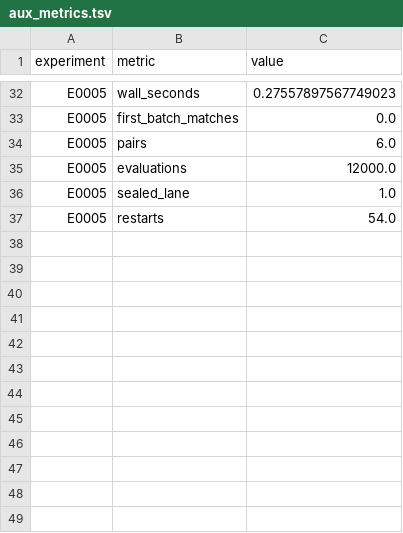
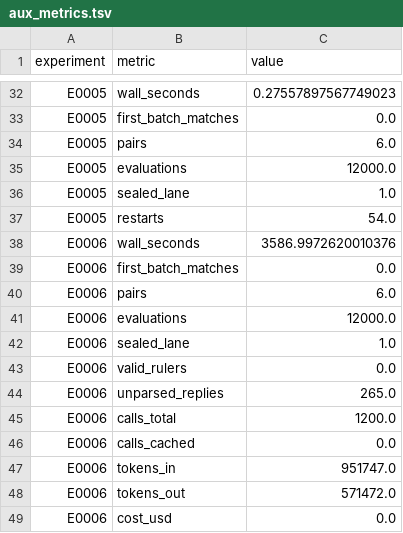
Before and after one commit to Xiang-Shan/klein-auto-research, a TSV file: studies/24-golomb-llm-vs-search/aux_metrics.tsv, drawn as a sheet; only a part is shown, gaps mark what is left out; the diff names each change by its address in the sheet, - before the commit and + after, or states it on an @@ line.

```diff
--- a/studies/24-golomb-llm-vs-search/aux_metrics.tsv
+++ b/studies/24-golomb-llm-vs-search/aux_metrics.tsv
+row 38: E0006 | wall_seconds | 3586.9972620010376
+row 39: E0006 | first_batch_matches | 0.0
+row 40: E0006 | pairs | 6.0
+row 41: E0006 | evaluations | 12000.0
+row 42: E0006 | sealed_lane | 1.0
+row 43: E0006 | valid_rulers | 0.0
+row 44: E0006 | unparsed_replies | 265.0
+row 45: E0006 | calls_total | 1200.0
+row 46: E0006 | calls_cached | 0.0
+row 47: E0006 | tokens_in | 951747.0
+row 48: E0006 | tokens_out | 571472.0
+row 49: E0006 | cost_usd | 0.0
```
Also changed, not shown: studies/24-golomb-llm-vs-search/results.tsv, 8 other files.
